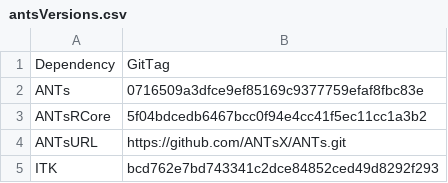
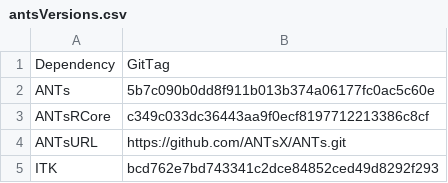
Before and after one commit to ANTsX/ANTsRCore, a CSV file: data/antsVersions.csv, drawn as a sheet.

Commit message:
DOC: correct typo

```diff
--- a/data/antsVersions.csv
+++ b/data/antsVersions.csv
@@ -1,4 +1,4 @@
 Dependency;GitTag
-ANTs;0716509a3dfce9ef85169c9377759efaf8fbc83e
-ANTsRCore;5f04bdcedb6467bcc0f94e4cc41f5ec11cc1a3b2
+ANTs;5b7c090b0dd8f911b013b374a06177fc0ac5c60e
+ANTsRCore;c349c033dc36443aa9f0ecf8197712213386c8cf
 ANTsURL;https://github.com/ANTsX/ANTs.git
```
Also changed, not shown: 2 other files.
